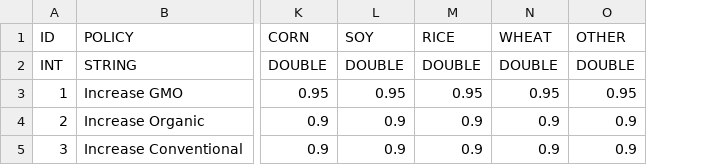
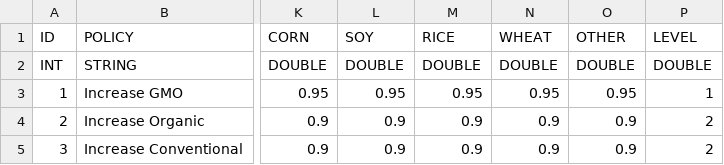
Before and after one commit to FlashBoomlet/cs351Project3_Tyler_James_Garrison_David_Chris, a CSV file: resources/data/policyData.csv, drawn as a sheet; only a part is shown, gaps mark what is left out; the diff names each change by its address in the sheet, - before the commit and + after, or states it on an @@ line.

```diff
--- a/resources/data/policyData.csv
+++ b/resources/data/policyData.csv
+column P (LEVEL), rows 2-5: DOUBLE | 1 | 2 | 2
```
Also changed, not shown: 3 other files.
